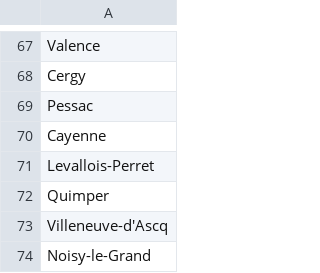
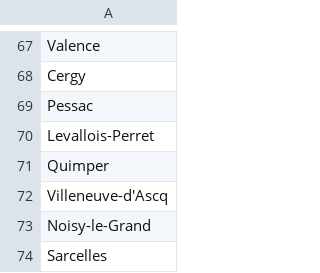
Before and after one commit to FRAIOLIenzo/Truck-Quillity, a CSV file: cities.csv, drawn as a sheet; only a part is shown, gaps mark what is left out; the shorter side is filled out with more unchanged rows.

Commit message:
Remove unused city entry, adjust CSS width for statistics menu, and update data loading to support multiple data types

```diff
--- a/cities.csv
+++ b/cities.csv
@@ -69,3 +69,2 @@ Cergy
 Pessac
-Cayenne
 Levallois-Perret
```
Also changed, not shown: 6 other files.
